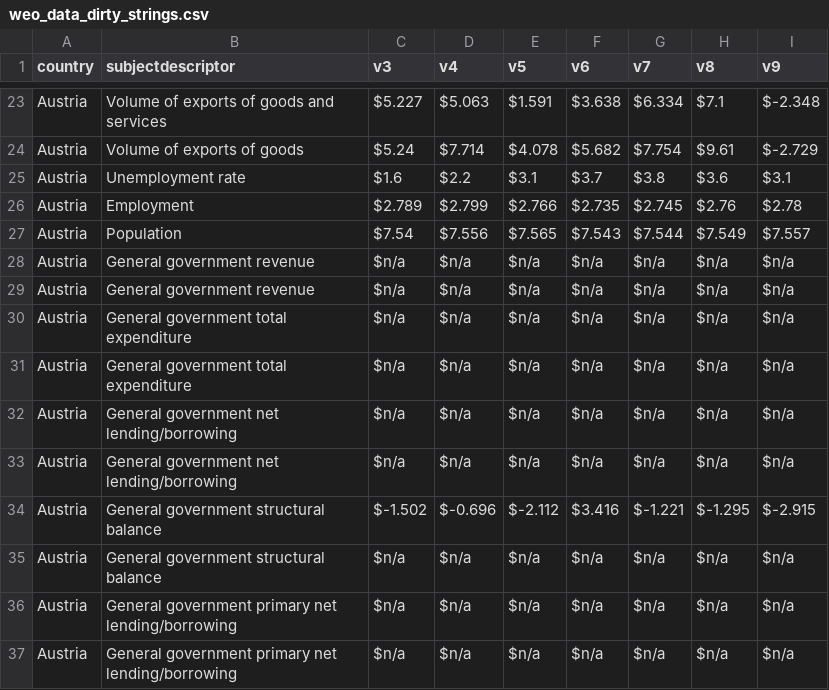
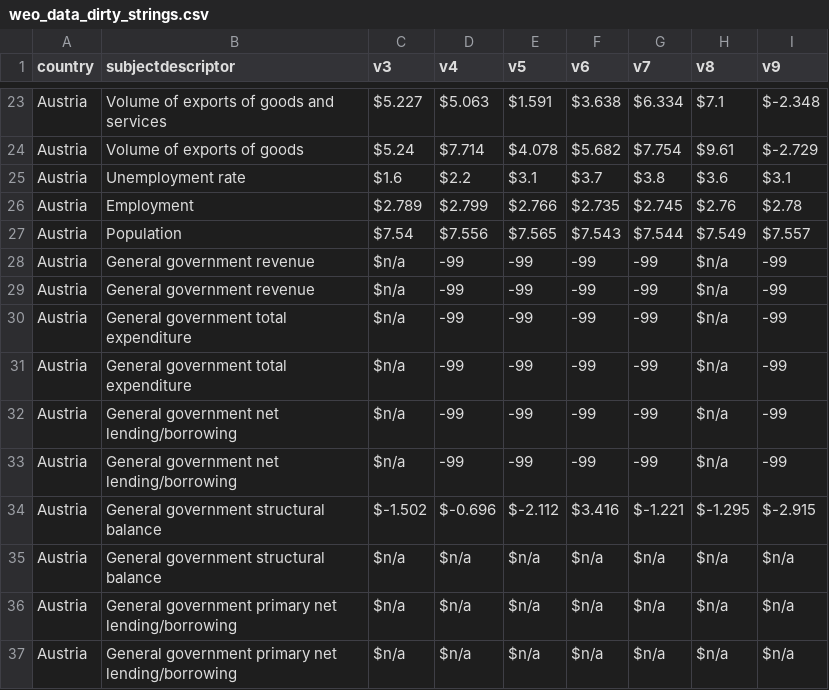
Before and after one commit to mwiemers/datasets, a CSV file: weo_data_dirty_strings.csv, drawn as a sheet; only a part is shown, gaps mark what is left out; the diff names each change by its address in the sheet, - before the commit and + after, or states it on an @@ line.

Commit message:
Add files via upload

```diff
--- a/weo_data_dirty_strings.csv
+++ b/weo_data_dirty_strings.csv
-D28:D33 (v4): $n/a
+D28:D33 (v4): -99
-E28:E33 (v5): $n/a
+E28:E33 (v5): -99
-F28:F33 (v6): $n/a
+F28:F33 (v6): -99
-G28:G33 (v7): $n/a
+G28:G33 (v7): -99
-I28:I33 (v9): $n/a
+I28:I33 (v9): -99
```
